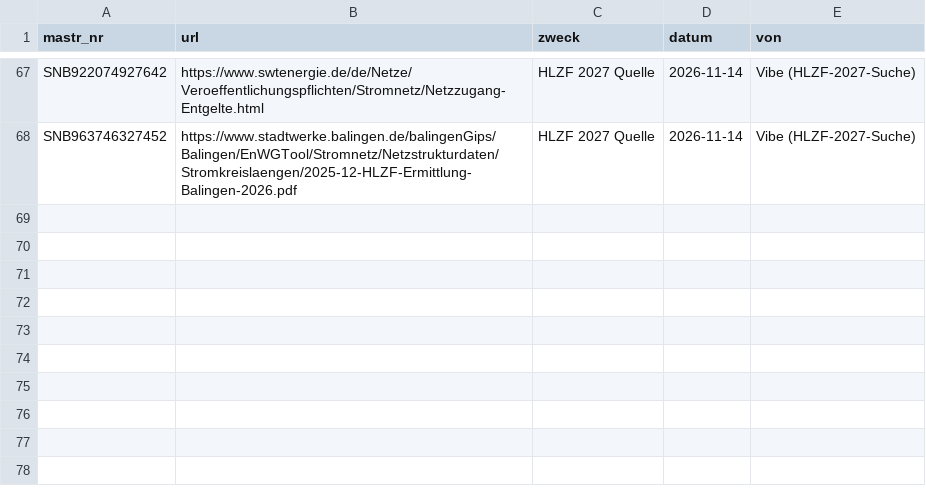
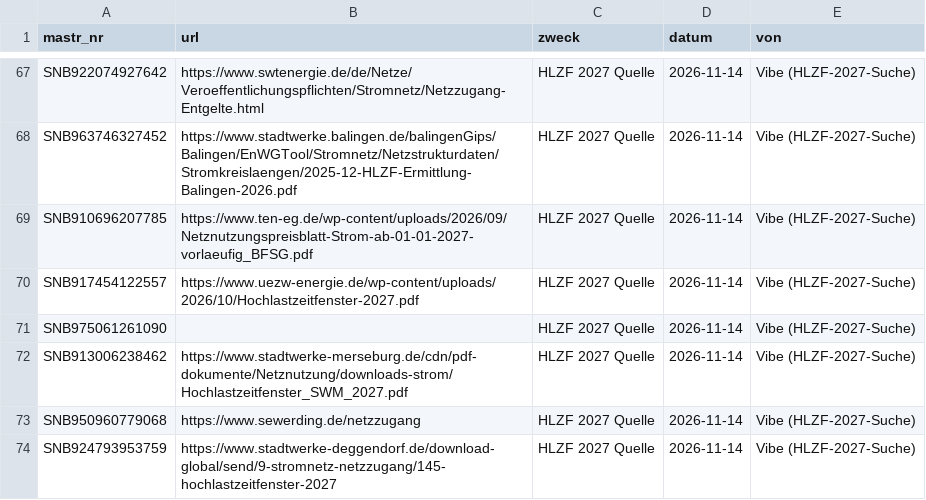
Before and after one commit to buelentd/netzentgelte-strom, a CSV file: lauf/nutzer_hinweise.csv, drawn as a sheet; only a part is shown, gaps mark what is left out.

```diff
--- a/lauf/nutzer_hinweise.csv
+++ b/lauf/nutzer_hinweise.csv
@@ -68 +68,7 @@ SNB922074927642;https://www.swtenergie.de/de/Netze/Veroeffentlichungspflichten/S
 SNB963746327452;https://www.stadtwerke.balingen.de/balingenGips/Balingen/EnWGTool/Stromnetz/Netzstrukturdaten/Stromkreislaengen/2025-12-HLZF-Ermittlung-Balingen-2026.pdf;HLZF 2027 Quelle;2026-11-14;Vibe (HLZF-2027-Suche)
+SNB910696207785;https://www.ten-eg.de/wp-content/uploads/2026/09/Netznutzungspreisblatt-Strom-ab-01-01-2027-vorlaeufig_BFSG.pdf;HLZF 2027 Quelle;2026-11-14;Vibe (HLZF-2027-Suche)
+SNB917454122557;https://www.uezw-energie.de/wp-content/uploads/2026/10/Hochlastzeitfenster-2027.pdf;HLZF 2027 Quelle;2026-11-14;Vibe (HLZF-2027-Suche)
+SNB975061261090;;HLZF 2027 Quelle;2026-11-14;Vibe (HLZF-2027-Suche)
+SNB913006238462;https://www.stadtwerke-merseburg.de/cdn/pdf-dokumente/Netznutzung/downloads-strom/Hochlastzeitfenster_SWM_2027.pdf;HLZF 2027 Quelle;2026-11-14;Vibe (HLZF-2027-Suche)
+SNB950960779068;https://www.sewerding.de/netzzugang;HLZF 2027 Quelle;2026-11-14;Vibe (HLZF-2027-Suche)
+SNB924793953759;https://www.stadtwerke-deggendorf.de/download-global/send/9-stromnetz-netzzugang/145-hochlastzeitfenster-2027;HLZF 2027 Quelle;2026-11-14;Vibe (HLZF-2027-Suche)
```
Also changed, not shown: ergebnis/hlzf/hlzf_2027_gelesen.csv, 1 other file.
